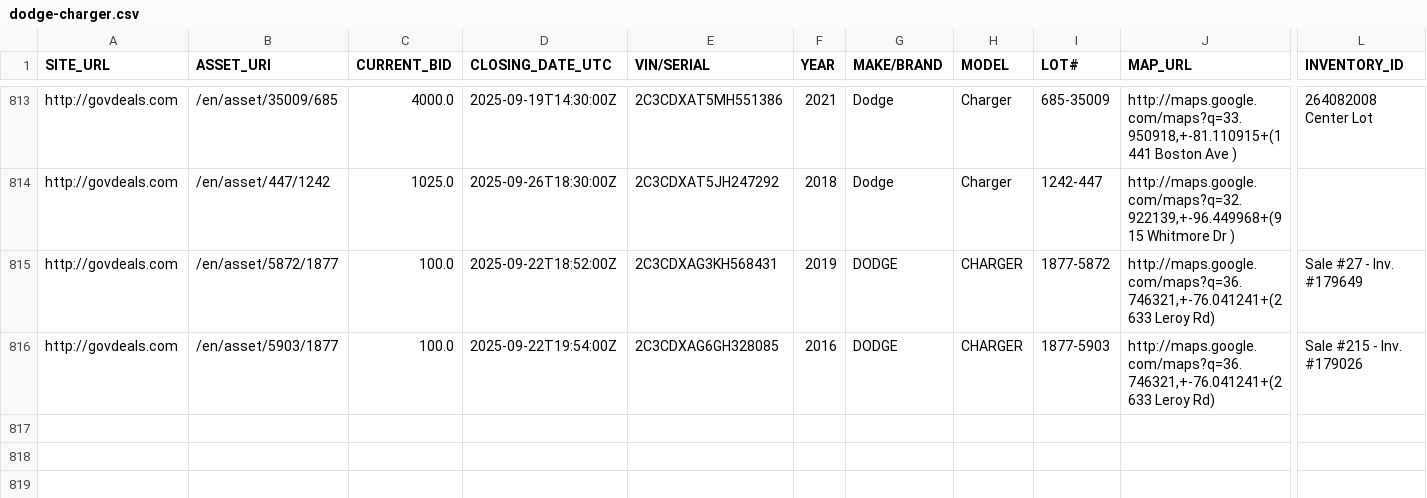
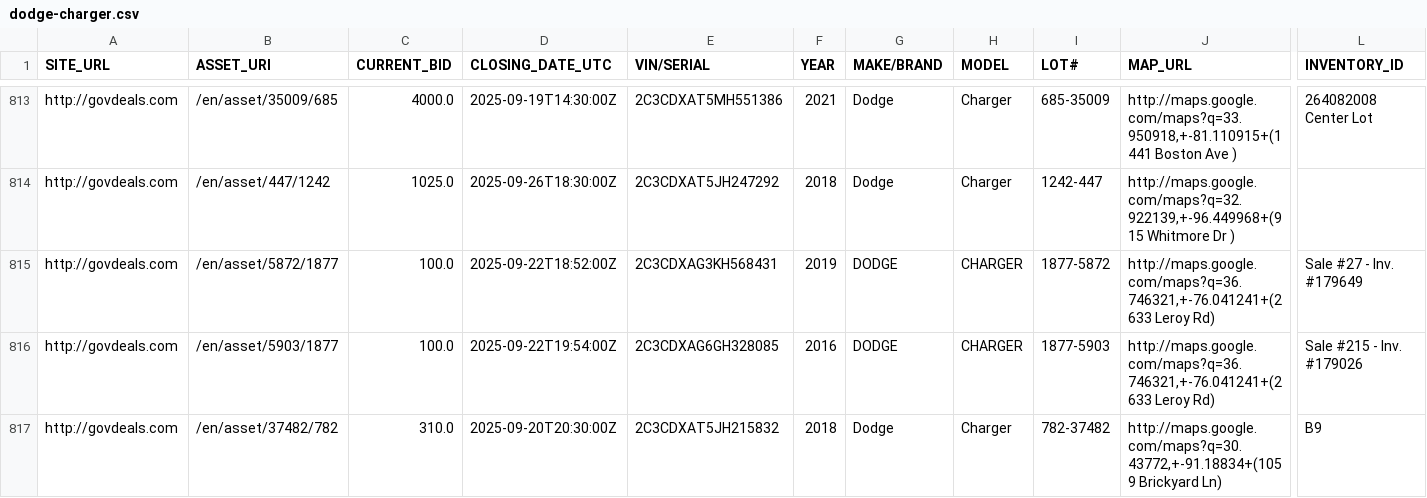
Before and after one commit to mark-toma/scrape-auction, a CSV file: dodge-charger.csv, drawn as a sheet; only a part is shown, gaps mark what is left out; rows hold the shown columns only; the diff names each change by its address in the sheet, - before the commit and + after, or states it on an @@ line.

Commit message:
Add data

```diff
--- a/dodge-charger.csv
+++ b/dodge-charger.csv
+row 817: http://govdeals.com | /en/asset/37482/782 | 310.0 | 2025-09-20T20:30:00Z | 2C3CDXAT5JH215832 | 2018 | Dodge | Charger | 782-37482 | http://maps.google.com/maps?q=30.43772,+-91.18834+(1059 Brickyard Ln) | B9
```
Also changed, not shown: ford-escape.csv, ford-focus.csv, 1 other file.
